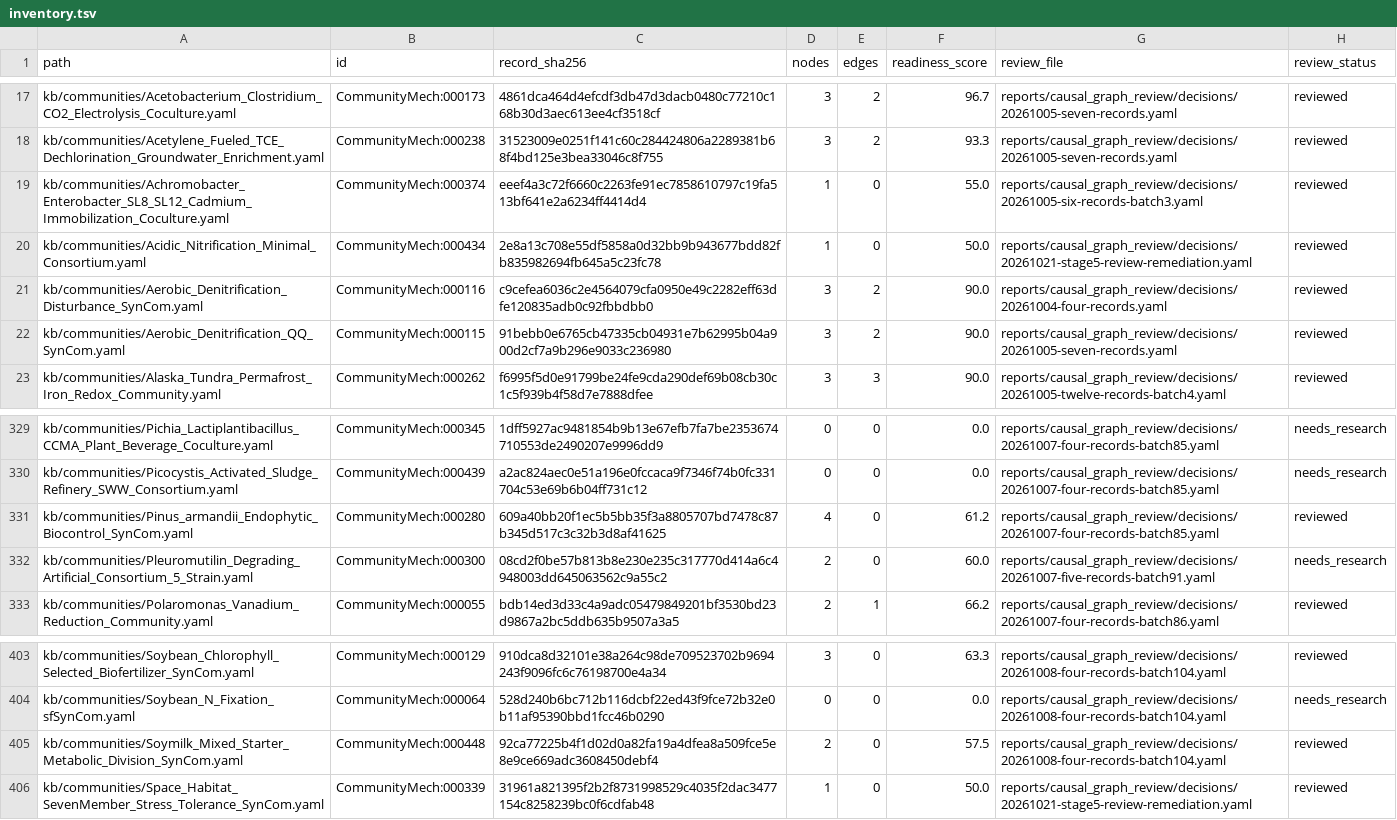
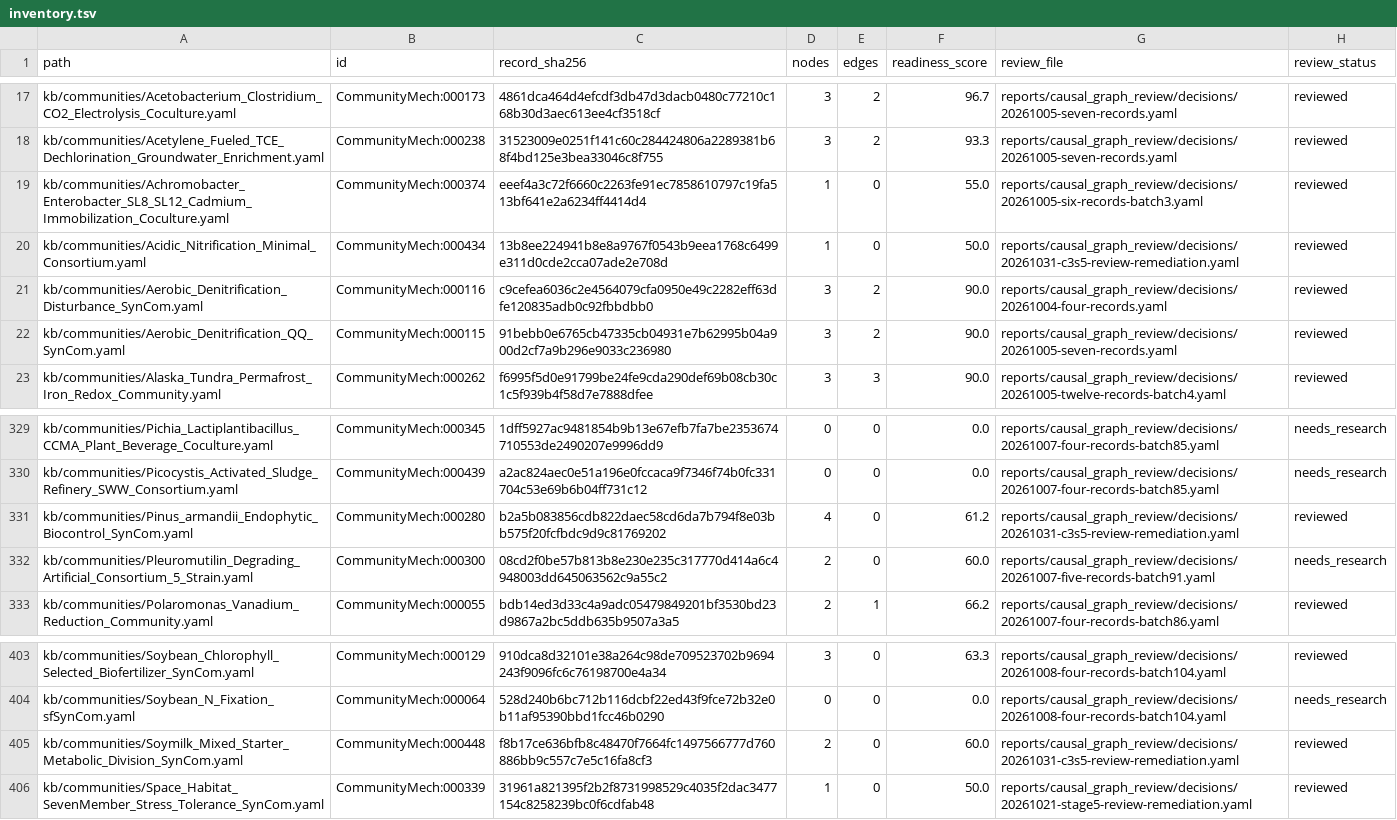
Before and after one commit to CultureBotAI/CommunityMech, a TSV file: reports/causal_graph_review/inventory.tsv, drawn as a sheet; only a part is shown, gaps mark what is left out.

Commit message:
Resolve Cycle 3 Stage 4 review findings across CommunityMech:000280, 000434, and 000448 (#2084) (#2085)

```diff
--- a/reports/causal_graph_review/inventory.tsv
+++ b/reports/causal_graph_review/inventory.tsv
@@ -19,3 +19,3 @@ kb/communities/Acetylene_Fueled_TCE_Dechlorination_Groundwater_Enrichment.yaml	C
 kb/communities/Achromobacter_Enterobacter_SL8_SL12_Cadmium_Immobilization_Coculture.yaml	CommunityMech:000374	eeef4a3c72f6660c2263fe91ec7858610797c19fa513bf641e2a6234ff4414d4	1	0	55.0	reports/causal_graph_review/decisions/20261005-six-records-batch3.yaml	reviewed
-kb/communities/Acidic_Nitrification_Minimal_Consortium.yaml	CommunityMech:000434	2e8a13c708e55df5858a0d32bb9b943677bdd82fb835982694fb645a5c23fc78	1	0	50.0	reports/causal_graph_review/decisions/20261021-stage5-review-remediation.yaml	reviewed
+kb/communities/Acidic_Nitrification_Minimal_Consortium.yaml	CommunityMech:000434	13b8ee224941b8e8a9767f0543b9eea1768c6499e311d0cde2cca07ade2e708d	1	0	50.0	reports/causal_graph_review/decisions/20261031-c3s5-review-remediation.yaml	reviewed
 kb/communities/Aerobic_Denitrification_Disturbance_SynCom.yaml	CommunityMech:000116	c9cefea6036c2e4564079cfa0950e49c2282eff63dfe120835adb0c92fbbdbb0	3	2	90.0	reports/causal_graph_review/decisions/20261004-four-records.yaml	reviewed
@@ -330,3 +330,3 @@ kb/communities/Pichia_Lactiplantibacillus_CCMA_Plant_Beverage_Coculture.yaml	Com
 kb/communities/Picocystis_Activated_Sludge_Refinery_SWW_Consortium.yaml	CommunityMech:000439	a2ac824aec0e51a196e0fccaca9f7346f74b0fc331704c53e69b6b04ff731c12	0	0	0.0	reports/causal_graph_review/decisions/20261007-four-records-batch85.yaml	needs_research
-kb/communities/Pinus_armandii_Endophytic_Biocontrol_SynCom.yaml	CommunityMech:000280	609a40bb20f1ec5b5bb35f3a8805707bd7478c87b345d517c3c32b3d8af41625	4	0	61.2	reports/causal_graph_review/decisions/20261007-four-records-batch85.yaml	reviewed
+kb/communities/Pinus_armandii_Endophytic_Biocontrol_SynCom.yaml	CommunityMech:000280	b2a5b083856cdb822daec58cd6da7b794f8e03bb575f20fcfbdc9d9c81769202	4	0	61.2	reports/causal_graph_review/decisions/20261031-c3s5-review-remediation.yaml	reviewed
 kb/communities/Pleuromutilin_Degrading_Artificial_Consortium_5_Strain.yaml	CommunityMech:000300	08cd2f0be57b813b8e230e235c317770d414a6c4948003dd645063562c9a55c2	2	0	60.0	reports/causal_graph_review/decisions/20261007-five-records-batch91.yaml	needs_research
@@ -404,3 +404,3 @@ kb/communities/Soybean_Chlorophyll_Selected_Biofertilizer_SynCom.yaml	CommunityM
 kb/communities/Soybean_N_Fixation_sfSynCom.yaml	CommunityMech:000064	528d240b6bc712b116dcbf22ed43f9fce72b32e0b11af95390bbd1fcc46b0290	0	0	0.0	reports/causal_graph_review/decisions/20261008-four-records-batch104.yaml	needs_research
-kb/communities/Soymilk_Mixed_Starter_Metabolic_Division_SynCom.yaml	CommunityMech:000448	92ca77225b4f1d02d0a82fa19a4dfea8a509fce5e8e9ce669adc3608450debf4	2	0	57.5	reports/causal_graph_review/decisions/20261008-four-records-batch104.yaml	reviewed
+kb/communities/Soymilk_Mixed_Starter_Metabolic_Division_SynCom.yaml	CommunityMech:000448	f8b17ce636bfb8c48470f7664fc1497566777d760886bb9c557c7e5c16fa8cf3	2	0	60.0	reports/causal_graph_review/decisions/20261031-c3s5-review-remediation.yaml	reviewed
 kb/communities/Space_Habitat_SevenMember_Stress_Tolerance_SynCom.yaml	CommunityMech:000339	31961a821395f2b2f8731998529c4035f2dac3477154c8258239bc0f6cdfab48	1	0	50.0	reports/causal_graph_review/decisions/20261021-stage5-review-remediation.yaml	reviewed
```
Also changed, not shown: 20 other files.
